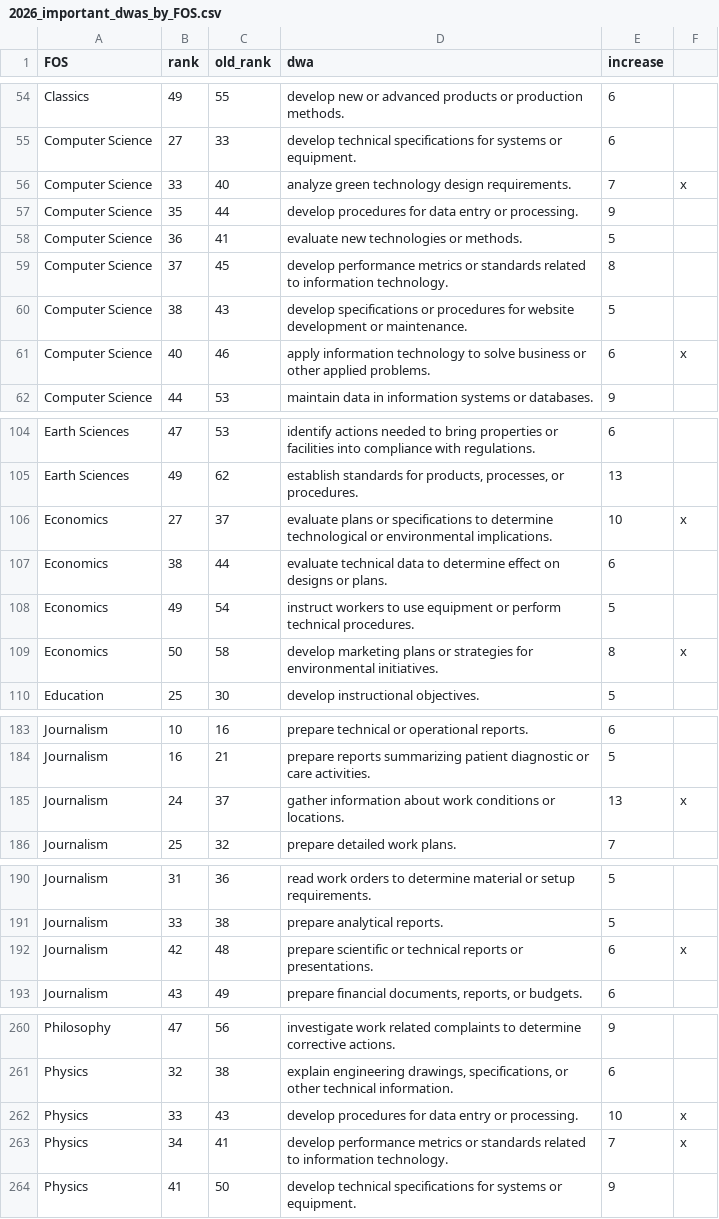
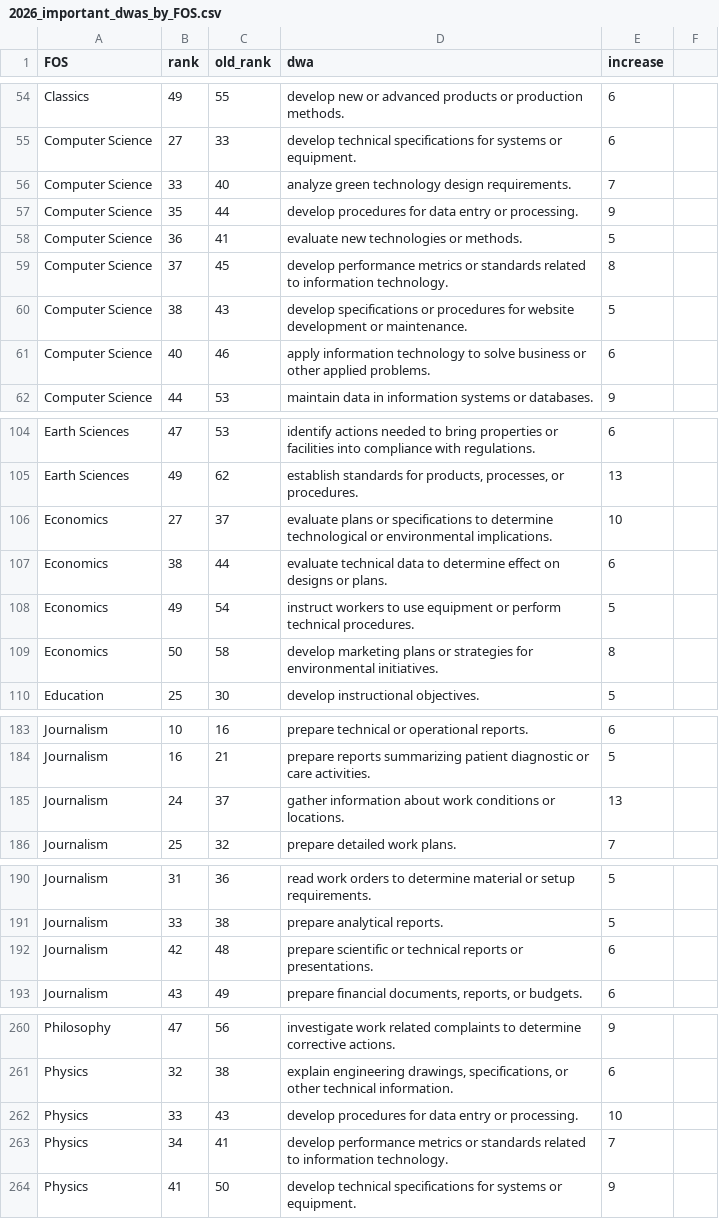
Before and after one commit to HungChau/OSP-connect-higher-education, a CSV file: predicted_important_DWAs/2026_important_dwas_by_FOS.csv, drawn as a sheet; only a part is shown, gaps mark what is left out; the diff covers the shown part only.

Commit message:
update

```diff
--- a/predicted_important_DWAs/2026_important_dwas_by_FOS.csv
+++ b/predicted_important_DWAs/2026_important_dwas_by_FOS.csv
@@ -56 +56 @@ Computer Science,27,33,develop technical specifications for systems or equipment
-Computer Science,33,40,analyze green technology design requirements.,7,x
+Computer Science,33,40,analyze green technology design requirements.,7
@@ -61 +61 @@ Computer Science,38,43,develop specifications or procedures for website developm
-Computer Science,40,46,apply information technology to solve business or other applied problems.,6,x
+Computer Science,40,46,apply information technology to solve business or other applied problems.,6
@@ -106 +106 @@ Earth Sciences,49,62,"establish standards for products, processes, or procedures
-Economics,27,37,evaluate plans or specifications to determine technological or environmental implications.,10,x
+Economics,27,37,evaluate plans or specifications to determine technological or environmental implications.,10
@@ -109 +109 @@ Economics,49,54,instruct workers to use equipment or perform technical procedure
-Economics,50,58,develop marketing plans or strategies for environmental initiatives.,8,x
+Economics,50,58,develop marketing plans or strategies for environmental initiatives.,8
@@ -185 +185 @@ Journalism,16,21,prepare reports summarizing patient diagnostic or care activiti
-Journalism,24,37,gather information about work conditions or locations.,13,x
+Journalism,24,37,gather information about work conditions or locations.,13
@@ -192 +192 @@ Journalism,33,38,prepare analytical reports.,5,
-Journalism,42,48,prepare scientific or technical reports or presentations.,6,x
+Journalism,42,48,prepare scientific or technical reports or presentations.,6
@@ -262,2 +262,2 @@ Physics,32,38,"explain engineering drawings, specifications, or other technical
-Physics,33,43,develop procedures for data entry or processing.,10,x
-Physics,34,41,develop performance metrics or standards related to information technology.,7,x
+Physics,33,43,develop procedures for data entry or processing.,10
+Physics,34,41,develop performance metrics or standards related to information technology.,7
```
Also changed, not shown: 2 edited cells elsewhere in this file.
